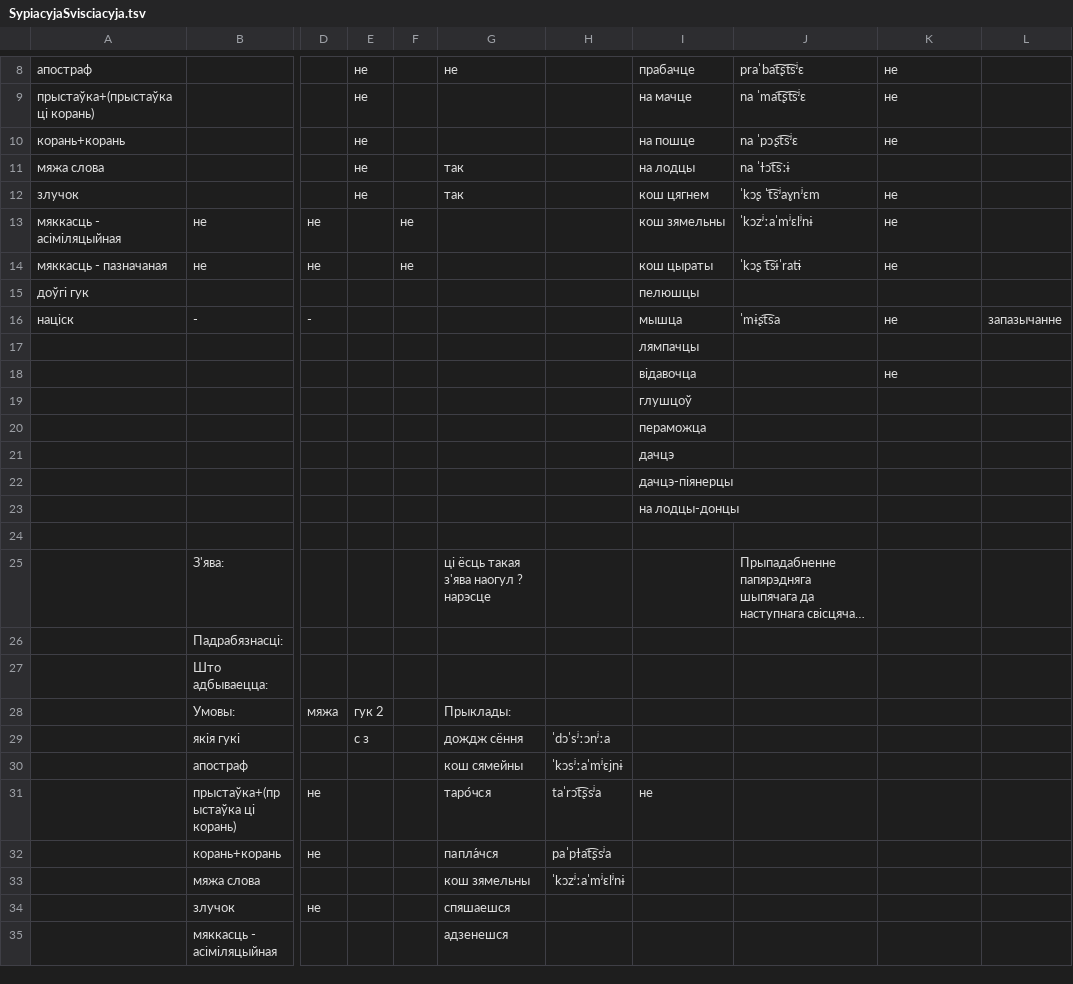
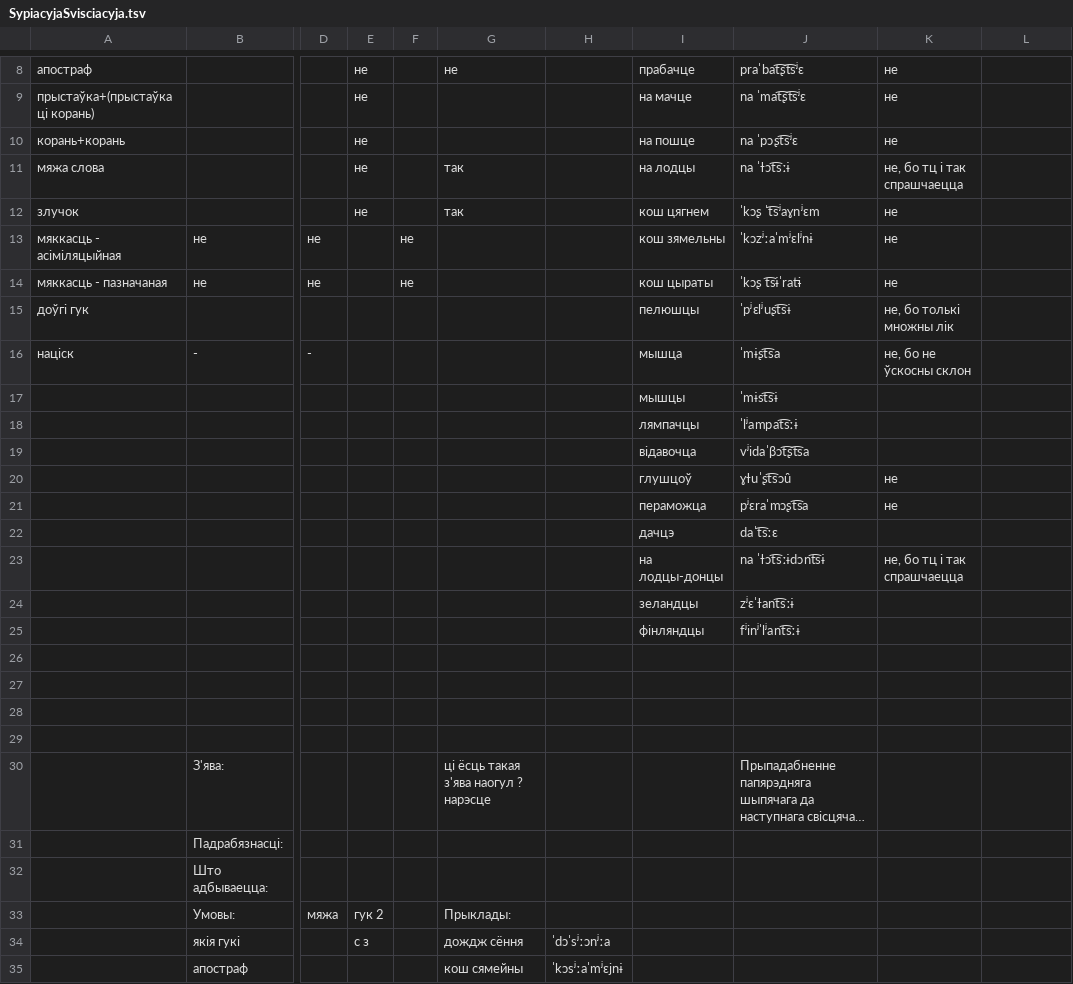
Before and after one commit to Belarus/BelG2P, a TSV file: src/SypiacyjaSvisciacyja.tsv, drawn as a sheet; only a part is shown, gaps mark what is left out; the shorter side is filled out with more unchanged rows; long unchanged cells end in …; removed rows and columns are numbered as before the commit, all else as after; rows hold the shown columns only; the diff names each change by its address in the sheet, - before the commit and + after, or states it on an @@ line.

```diff
--- a/src/SypiacyjaSvisciacyja.tsv
+++ b/src/SypiacyjaSvisciacyja.tsv
-K11: (empty)
+K11: не, бо тц і так спрашчаецца
-J15: (empty)
+J15: ˈpʲɛlʲuʂt͡sɨ
-K15: (empty)
+K15: не, бо толькі множны лік
-K16: не
+K16: не, бо не ўскосны склон
-L16: запазычанне
+L16: (empty)
-row 17:  |  |  |  |  |  |  | лямпачцы
-row 18:  |  |  |  |  |  |  | відавочца |  | не
-row 19:  |  |  |  |  |  |  | глушцоў
-row 20:  |  |  |  |  |  |  | пераможца
+row 17:  |  |  |  |  |  |  | мышцы | ˈmɨst͡sɨ
+row 18:  |  |  |  |  |  |  | лямпачцы | ˈlʲampat͡sːɨ
+row 19:  |  |  |  |  |  |  | відавочца | vʲidaˈβɔt͡ʂt͡sa
+row 20:  |  |  |  |  |  |  | глушцоў | ɣɫuˈʂt͡sɔu̯ | не
+row 21:  |  |  |  |  |  |  | пераможца | pʲɛraˈmɔʂt͡sa | не
+row 22:  |  |  |  |  |  |  | дачцэ | daˈt͡sːɛ
+row 23:  |  |  |  |  |  |  | на лодцы-донцы | na ˈɫɔt͡sːɨdɔnt͡sɨ | не, бо тц і так спрашчаецца
+row 24:  |  |  |  |  |  |  | зеландцы | zʲɛˈɫant͡sːɨ
+row 25:  |  |  |  |  |  |  | фінляндцы | fʲinʲˈlʲant͡sːɨ
-I26: дачцэ
+I26: (empty)
-I27: дачцэ-піянерцы
+I27: (empty)
-I28: на лодцы-донцы
+I28: (empty)
```
Also changed, not shown: src/Sprascennie.tsv, src/UstaunyJ.tsv, 10 other files.
